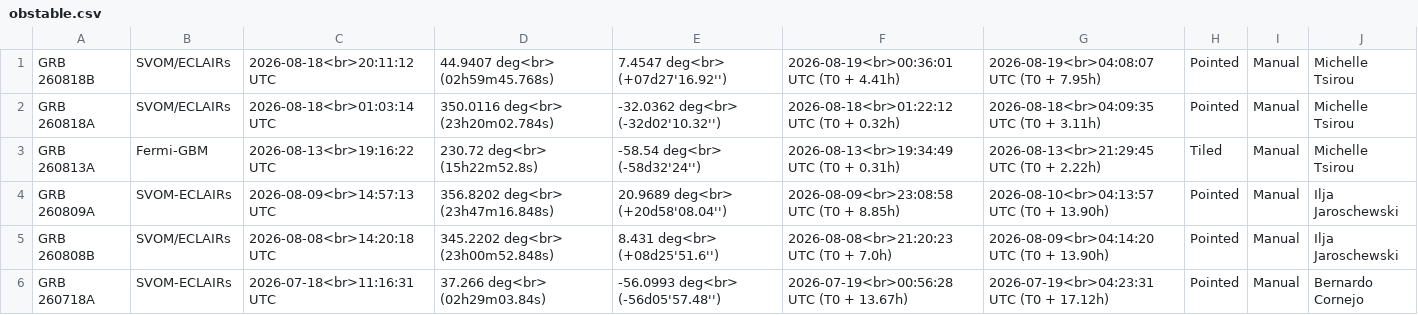
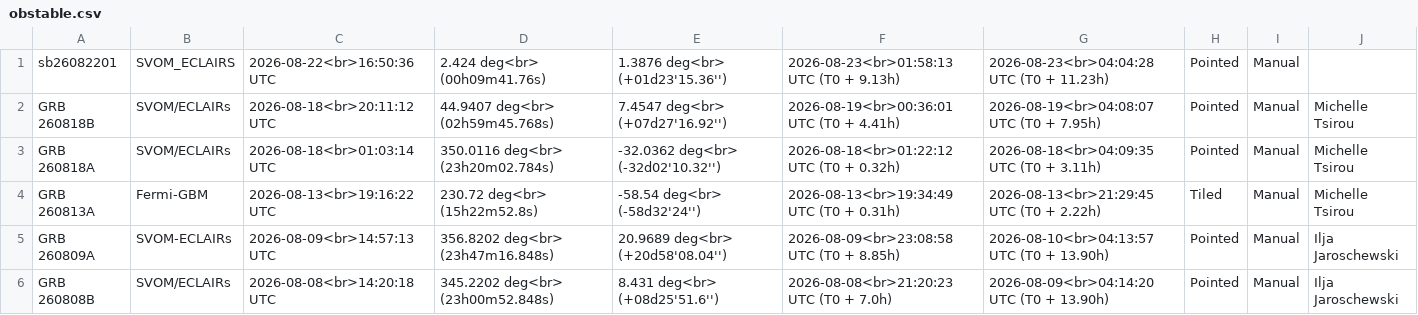
Before and after one commit to grbhess/grbhess.github.io, a CSV file: obstable.csv, drawn as a sheet; only a part is shown; the shorter side is filled out with more unchanged rows; the diff names each change by its address in the sheet, - before the commit and + after, or states it on an @@ line.

Commit message:
adding GRB: sb26082201

```diff
--- a/obstable.csv
+++ b/obstable.csv
+row 1: sb26082201 | SVOM_ECLAIRS | 2026-08-22<br>16:50:36 UTC | 2.424 deg<br> (00h09m41.76s) | 1.3876 deg<br> (+01d23'15.36'') | 2026-08-23<br>01:58:13 UTC (T0 + 9.13h) | 2026-08-23<br>04:04:28 UTC (T0 + 11.23h) | Pointed | Manual
```
